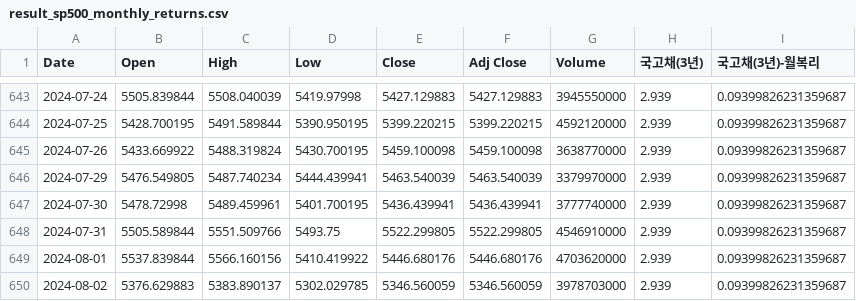
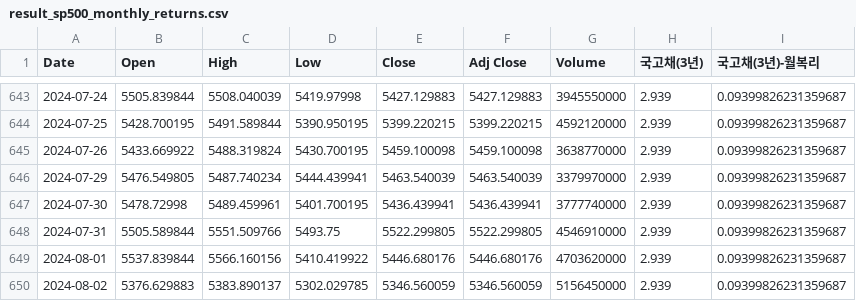
Before and after one commit to gabrielwithappy/gabrielwithappy.github.io, a CSV file: website/dashboard_blog/posts/sp500_monthly_returns/result_sp500_monthly_returns.csv, drawn as a sheet; only a part is shown, gaps mark what is left out.

```diff
--- a/website/dashboard_blog/posts/sp500_monthly_returns/result_sp500_monthly_returns.csv
+++ b/website/dashboard_blog/posts/sp500_monthly_returns/result_sp500_monthly_returns.csv
@@ -649,2 +649,2 @@ Date,Open,High,Low,Close,Adj Close,Volume,국고채(3년),국고채(3년)-월복
 2024-08-01,5537.839844,5566.160156,5410.419922,5446.680176,5446.680176,4703620000,2.939,0.09399826231359687
-2024-08-02,5376.629883,5383.890137,5302.029785,5346.560059,5346.560059,3978703000,2.939,0.09399826231359687
+2024-08-02,5376.629883,5383.890137,5302.029785,5346.560059,5346.560059,5156450000,2.939,0.09399826231359687
```
Also changed, not shown: website/dashboard_blog/posts/sp500_mdd/result_sp500_mdd.csv, 1 other file.
